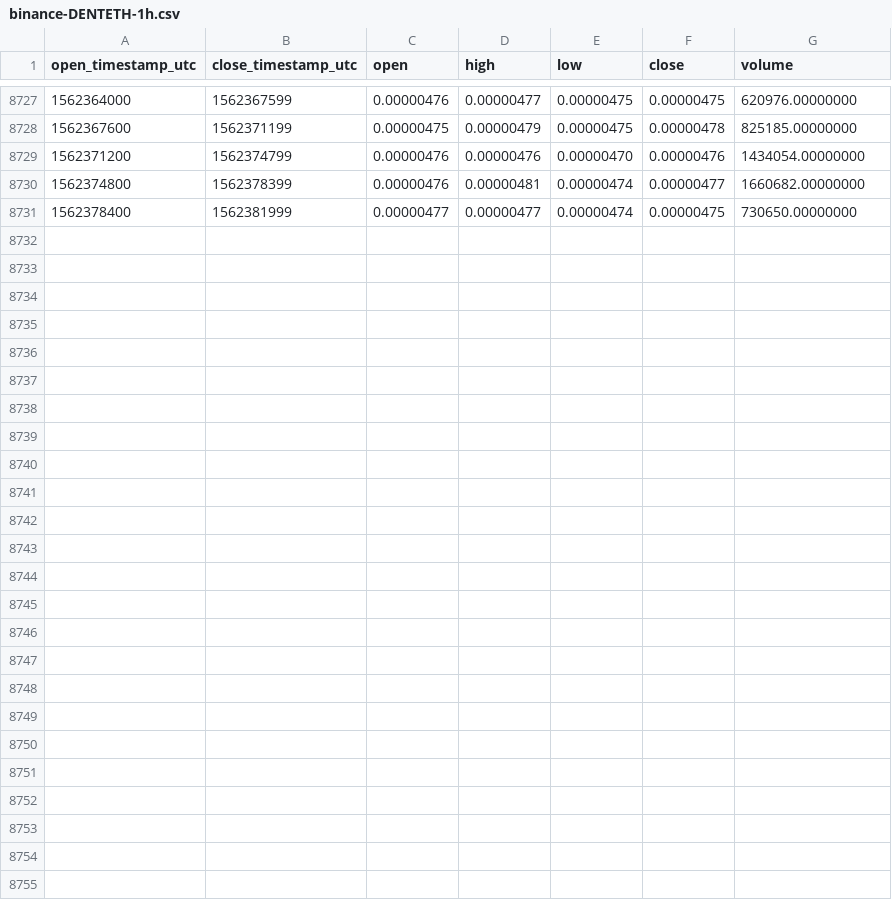
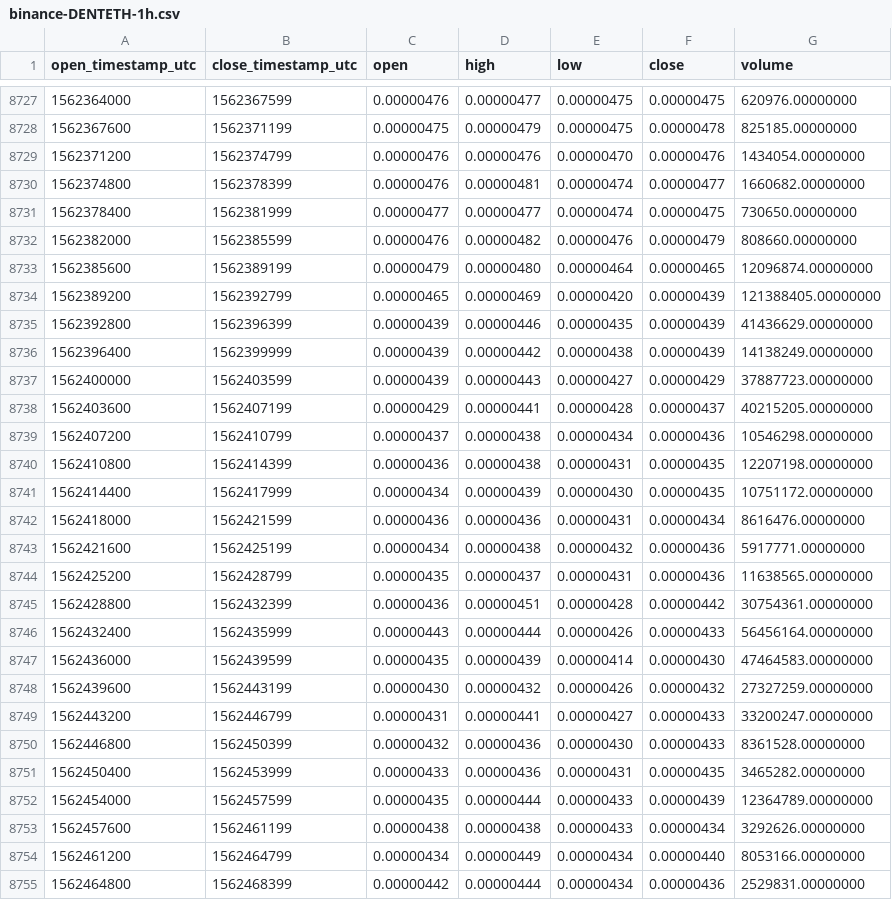
Before and after one commit to cryptobigbro/binance-DENTETH, a CSV file: binance-DENTETH-1h.csv, drawn as a sheet; only a part is shown, gaps mark what is left out; the diff names each change by its address in the sheet, - before the commit and + after, or states it on an @@ line.

Commit message:
Update OHLCV data.

```diff
--- a/binance-DENTETH-1h.csv
+++ b/binance-DENTETH-1h.csv
+row 8732: 1562382000 | 1562385599 | 0.00000476 | 0.00000482 | 0.00000476 | 0.00000479 | 808660.00000000
+row 8733: 1562385600 | 1562389199 | 0.00000479 | 0.00000480 | 0.00000464 | 0.00000465 | 12096874.00000000
+row 8734: 1562389200 | 1562392799 | 0.00000465 | 0.00000469 | 0.00000420 | 0.00000439 | 121388405.00000000
+row 8735: 1562392800 | 1562396399 | 0.00000439 | 0.00000446 | 0.00000435 | 0.00000439 | 41436629.00000000
+row 8736: 1562396400 | 1562399999 | 0.00000439 | 0.00000442 | 0.00000438 | 0.00000439 | 14138249.00000000
+row 8737: 1562400000 | 1562403599 | 0.00000439 | 0.00000443 | 0.00000427 | 0.00000429 | 37887723.00000000
+row 8738: 1562403600 | 1562407199 | 0.00000429 | 0.00000441 | 0.00000428 | 0.00000437 | 40215205.00000000
+row 8739: 1562407200 | 1562410799 | 0.00000437 | 0.00000438 | 0.00000434 | 0.00000436 | 10546298.00000000
+row 8740: 1562410800 | 1562414399 | 0.00000436 | 0.00000438 | 0.00000431 | 0.00000435 | 12207198.00000000
+row 8741: 1562414400 | 1562417999 | 0.00000434 | 0.00000439 | 0.00000430 | 0.00000435 | 10751172.00000000
+row 8742: 1562418000 | 1562421599 | 0.00000436 | 0.00000436 | 0.00000431 | 0.00000434 | 8616476.00000000
+row 8743: 1562421600 | 1562425199 | 0.00000434 | 0.00000438 | 0.00000432 | 0.00000436 | 5917771.00000000
+row 8744: 1562425200 | 1562428799 | 0.00000435 | 0.00000437 | 0.00000431 | 0.00000436 | 11638565.00000000
+row 8745: 1562428800 | 1562432399 | 0.00000436 | 0.00000451 | 0.00000428 | 0.00000442 | 30754361.00000000
+row 8746: 1562432400 | 1562435999 | 0.00000443 | 0.00000444 | 0.00000426 | 0.00000433 | 56456164.00000000
+row 8747: 1562436000 | 1562439599 | 0.00000435 | 0.00000439 | 0.00000414 | 0.00000430 | 47464583.00000000
+row 8748: 1562439600 | 1562443199 | 0.00000430 | 0.00000432 | 0.00000426 | 0.00000432 | 27327259.00000000
+row 8749: 1562443200 | 1562446799 | 0.00000431 | 0.00000441 | 0.00000427 | 0.00000433 | 33200247.00000000
+row 8750: 1562446800 | 1562450399 | 0.00000432 | 0.00000436 | 0.00000430 | 0.00000433 | 8361528.00000000
+row 8751: 1562450400 | 1562453999 | 0.00000433 | 0.00000436 | 0.00000431 | 0.00000435 | 3465282.00000000
+row 8752: 1562454000 | 1562457599 | 0.00000435 | 0.00000444 | 0.00000433 | 0.00000439 | 12364789.00000000
+row 8753: 1562457600 | 1562461199 | 0.00000438 | 0.00000438 | 0.00000433 | 0.00000434 | 3292626.00000000
+row 8754: 1562461200 | 1562464799 | 0.00000434 | 0.00000449 | 0.00000434 | 0.00000440 | 8053166.00000000
+row 8755: 1562464800 | 1562468399 | 0.00000442 | 0.00000444 | 0.00000434 | 0.00000436 | 2529831.00000000
```
Also changed, not shown: binance-DENTETH-1d.csv.
